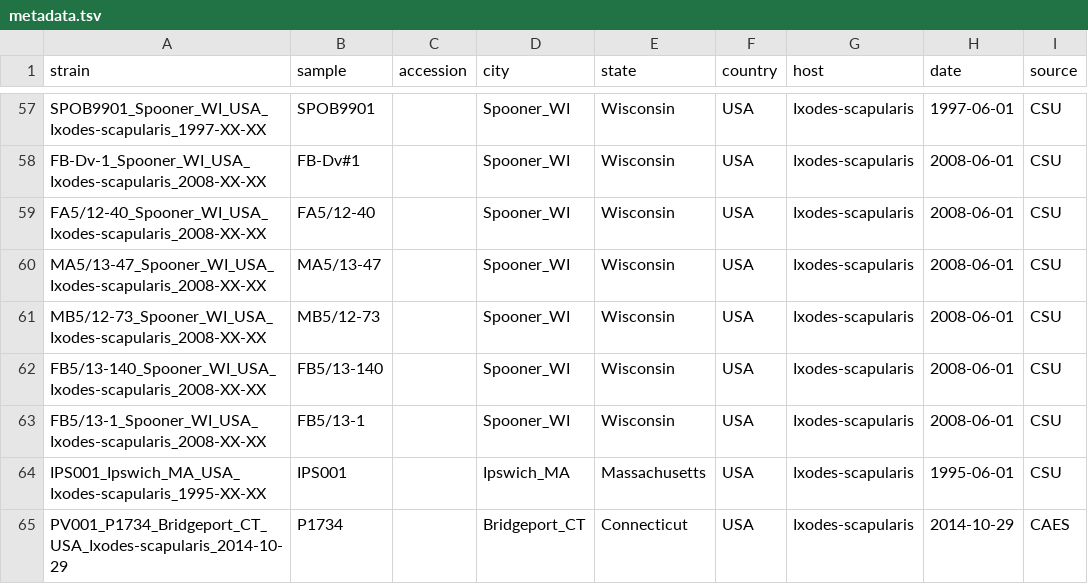
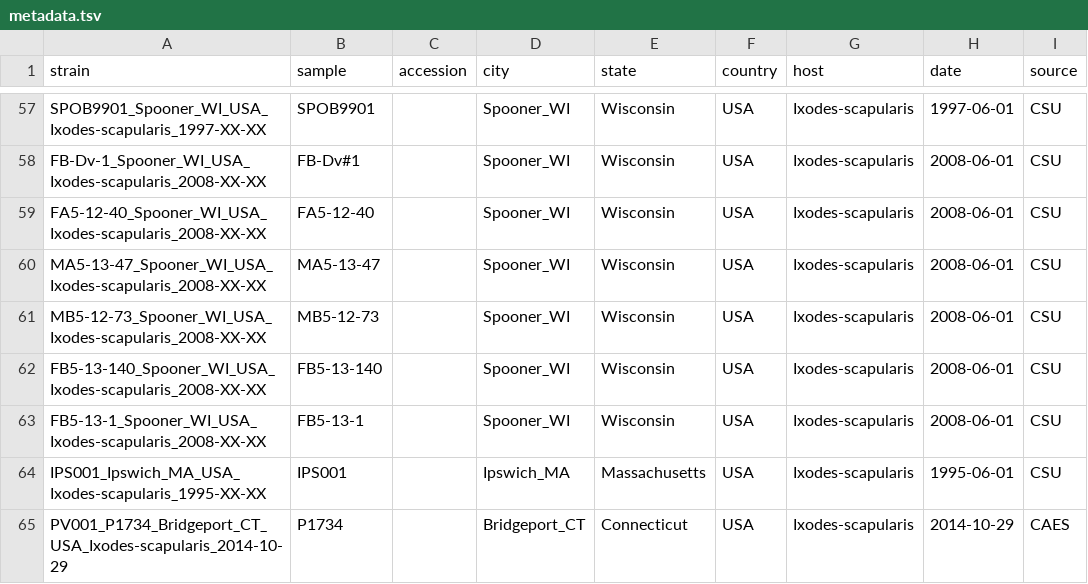
Before and after one commit to grubaughlab/powassan-genomics, a TSV file: auspice/NE_config-data/data/metadata.tsv, drawn as a sheet; only a part is shown, gaps mark what is left out; the diff names each change by its address in the sheet, - before the commit and + after, or states it on an @@ line.

```diff
--- a/auspice/NE_config-data/data/metadata.tsv
+++ b/auspice/NE_config-data/data/metadata.tsv
-A59 (strain): FA5/12-40_Spooner_WI_USA_Ixodes-scapularis_2008-XX-XX
+A59 (strain): FA5-12-40_Spooner_WI_USA_Ixodes-scapularis_2008-XX-XX
-B59 (sample): FA5/12-40
+B59 (sample): FA5-12-40
-A60 (strain): MA5/13-47_Spooner_WI_USA_Ixodes-scapularis_2008-XX-XX
+A60 (strain): MA5-13-47_Spooner_WI_USA_Ixodes-scapularis_2008-XX-XX
-B60 (sample): MA5/13-47
+B60 (sample): MA5-13-47
-A61 (strain): MB5/12-73_Spooner_WI_USA_Ixodes-scapularis_2008-XX-XX
+A61 (strain): MB5-12-73_Spooner_WI_USA_Ixodes-scapularis_2008-XX-XX
-B61 (sample): MB5/12-73
+B61 (sample): MB5-12-73
-A62 (strain): FB5/13-140_Spooner_WI_USA_Ixodes-scapularis_2008-XX-XX
+A62 (strain): FB5-13-140_Spooner_WI_USA_Ixodes-scapularis_2008-XX-XX
-B62 (sample): FB5/13-140
+B62 (sample): FB5-13-140
-A63 (strain): FB5/13-1_Spooner_WI_USA_Ixodes-scapularis_2008-XX-XX
+A63 (strain): FB5-13-1_Spooner_WI_USA_Ixodes-scapularis_2008-XX-XX
-B63 (sample): FB5/13-1
+B63 (sample): FB5-13-1
```
Also changed, not shown: 22 other files.
